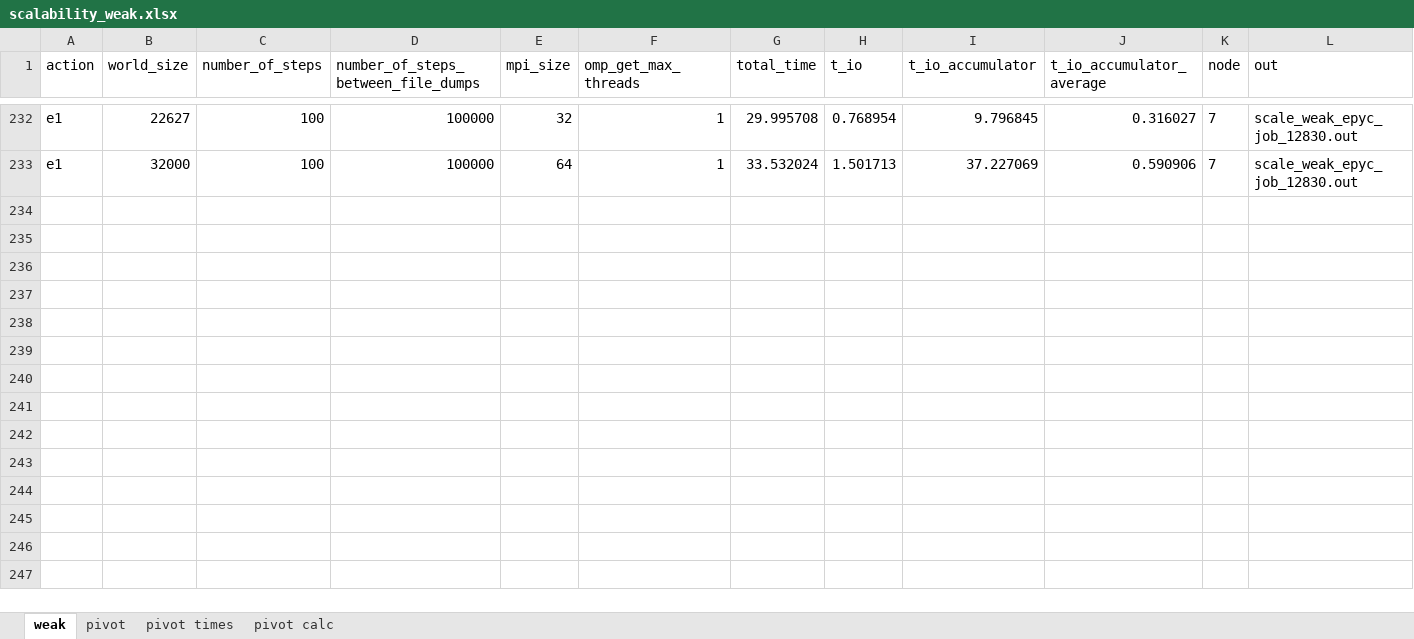
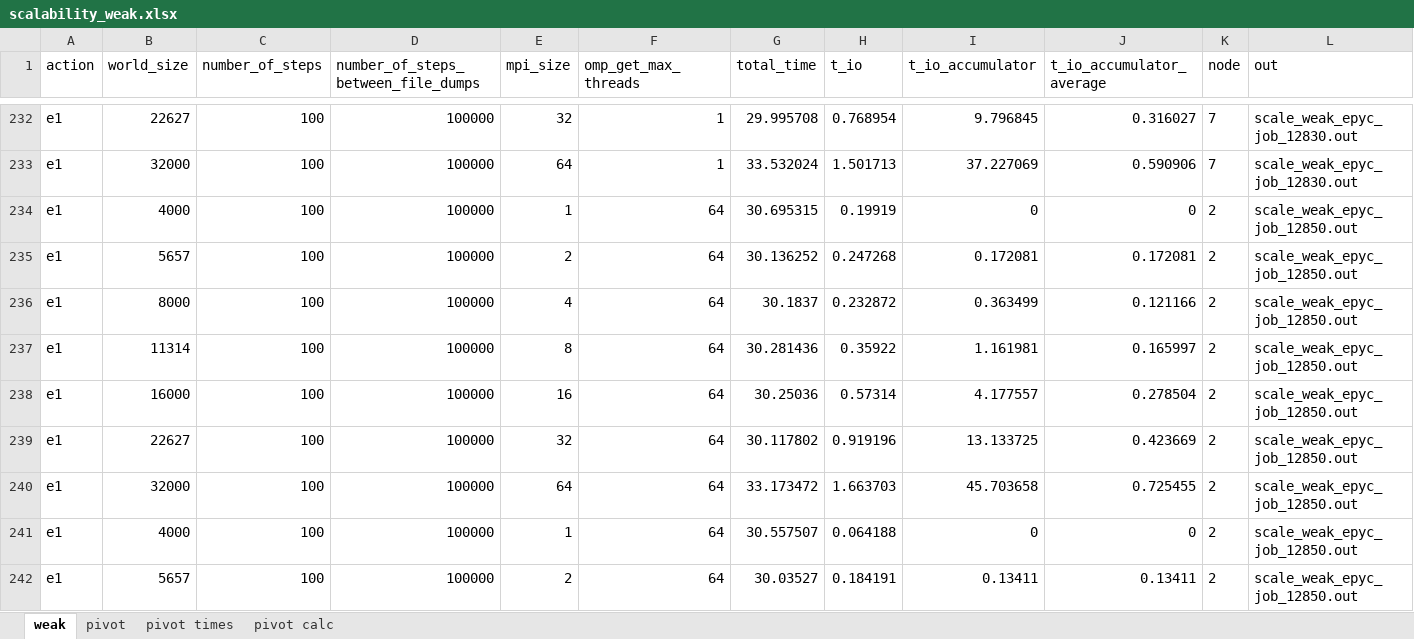
Before and after one commit to mikedepetris/Foundations_of_HPC_2022_final_project, an Excel workbook: scalability_weak.xlsx, sheet weak, drawn as a sheet; only a part is shown, gaps mark what is left out; values as stored, in another font and other column widths than the file's, no borders; table styles not drawn; rows hold the shown columns only; the diff covers the shown part only; the diff names each change by its address in the sheet, - before the commit and + after, or states it on an @@ line.

```diff
--- a/scalability_weak.xlsx (sheet weak)
+++ b/scalability_weak.xlsx (sheet weak)
+row 234: e1 | 4000 | 100 | 100000 | 1 | 64 | 30.695315 | 0.19919 | 0 | 0 | 2 | scale_weak_epyc_job_12850.out
+row 235: e1 | 5657 | 100 | 100000 | 2 | 64 | 30.136252 | 0.247268 | 0.172081 | 0.172081 | 2 | scale_weak_epyc_job_12850.out
+row 236: e1 | 8000 | 100 | 100000 | 4 | 64 | 30.1837 | 0.232872 | 0.363499 | 0.121166 | 2 | scale_weak_epyc_job_12850.out
+row 237: e1 | 11314 | 100 | 100000 | 8 | 64 | 30.281436 | 0.35922 | 1.161981 | 0.165997 | 2 | scale_weak_epyc_job_12850.out
+row 238: e1 | 16000 | 100 | 100000 | 16 | 64 | 30.25036 | 0.57314 | 4.177557 | 0.278504 | 2 | scale_weak_epyc_job_12850.out
+row 239: e1 | 22627 | 100 | 100000 | 32 | 64 | 30.117802 | 0.919196 | 13.133725 | 0.423669 | 2 | scale_weak_epyc_job_12850.out
+row 240: e1 | 32000 | 100 | 100000 | 64 | 64 | 33.173472 | 1.663703 | 45.703658 | 0.725455 | 2 | scale_weak_epyc_job_12850.out
+row 241: e1 | 4000 | 100 | 100000 | 1 | 64 | 30.557507 | 0.064188 | 0 | 0 | 2 | scale_weak_epyc_job_12850.out
+row 242: e1 | 5657 | 100 | 100000 | 2 | 64 | 30.03527 | 0.184191 | 0.13411 | 0.13411 | 2 | scale_weak_epyc_job_12850.out
```
Also changed, not shown: 26 added rows elsewhere in this sheet, sheet pivot, sheet pivot calc, sheet pivot times, charts or pictures, 23 other files.
